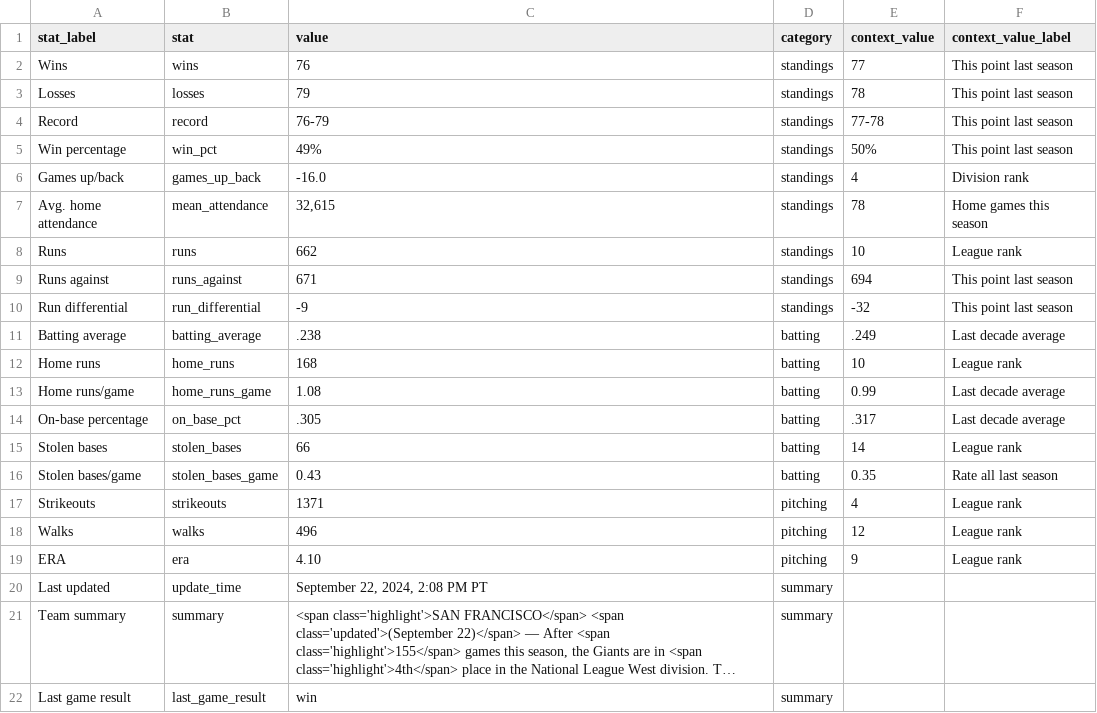
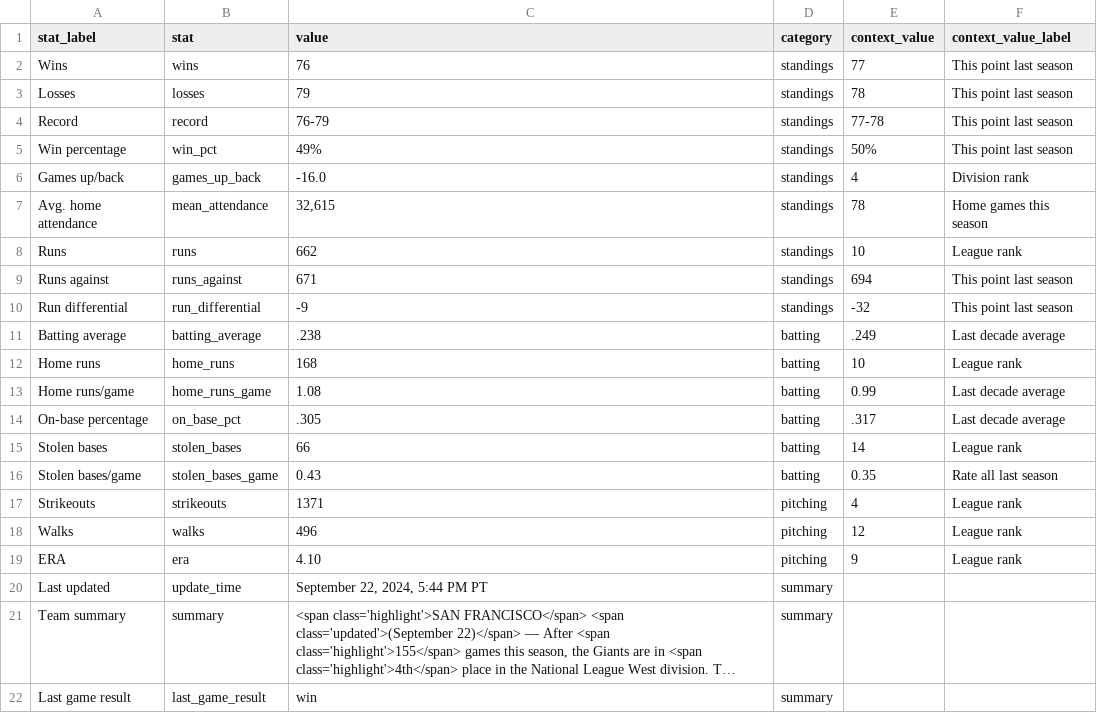
Before and after one commit to wilkens/giants, a CSV file: data/standings/season_summary_latest.csv, drawn as a sheet; long unchanged cells end in …; the diff names each change by its address in the sheet, - before the commit and + after, or states it on an @@ line.

Commit message:
Automated update of Giants data, visuals

```diff
--- a/data/standings/season_summary_latest.csv
+++ b/data/standings/season_summary_latest.csv
-C20 (value): September 22, 2024, 2:08 PM PT
+C20 (value): September 22, 2024, 5:44 PM PT
```
Also changed, not shown: 2 other files.
